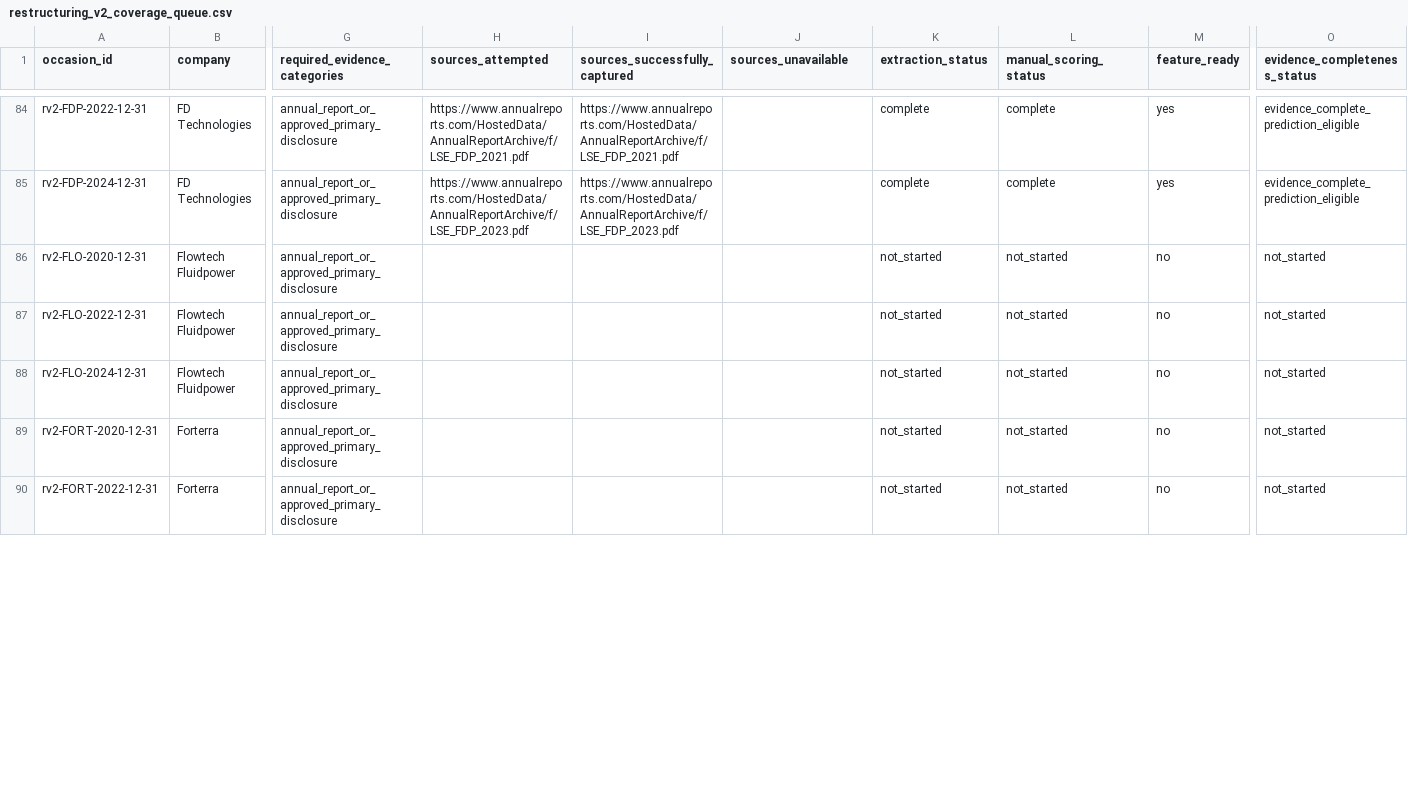
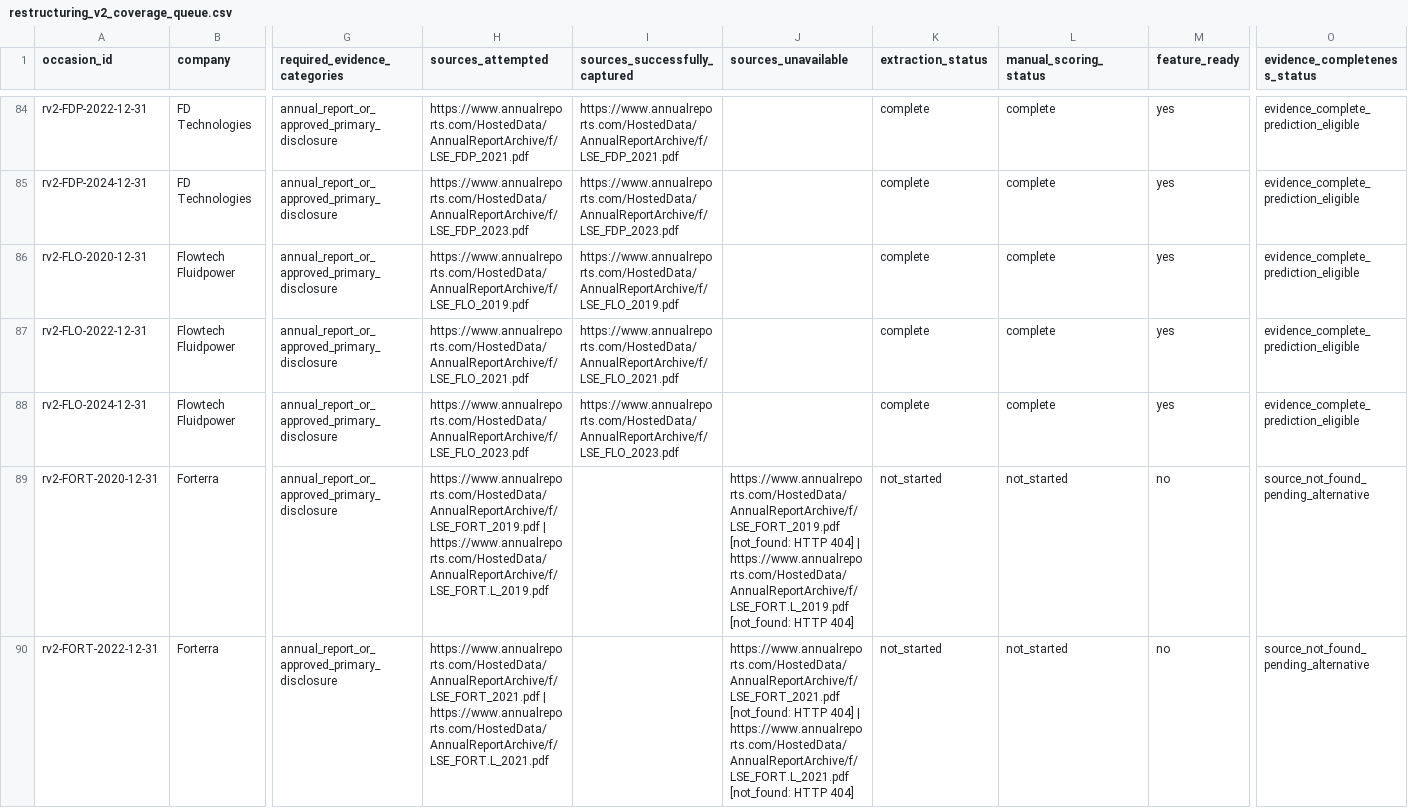
Before and after one commit to roseattridge-gif/piotw-intelligence, a CSV file: data/derived/restructuring_v2_coverage_queue.csv, drawn as a sheet; only a part is shown, gaps mark what is left out; the diff covers the shown part only; the diff names each change by its address in the sheet, - before the commit and + after, or states it on an @@ line.

Commit message:
Add Flowtech and Franchise Brands evidence

```diff
--- a/data/derived/restructuring_v2_coverage_queue.csv
+++ b/data/derived/restructuring_v2_coverage_queue.csv
-H86 (sources_attempted): (empty)
+H86 (sources_attempted): https://www.annualreports.com/HostedData/AnnualReportArchive/f/LSE_FLO_2019.pdf
-I86 (sources_successfully_captured): (empty)
+I86 (sources_successfully_captured): https://www.annualreports.com/HostedData/AnnualReportArchive/f/LSE_FLO_2019.pdf
-K86:K88 (extraction_status): not_started
+K86:K88 (extraction_status): complete
-L86:L88 (manual_scoring_status): not_started
+L86:L88 (manual_scoring_status): complete
-M86:M88 (feature_ready): no
+M86:M88 (feature_ready): yes
-O86:O88 (evidence_completeness_status): not_started
+O86:O88 (evidence_completeness_status): evidence_complete_prediction_eligible
-H87 (sources_attempted): (empty)
+H87 (sources_attempted): https://www.annualreports.com/HostedData/AnnualReportArchive/f/LSE_FLO_2021.pdf
-I87 (sources_successfully_captured): (empty)
+I87 (sources_successfully_captured): https://www.annualreports.com/HostedData/AnnualReportArchive/f/LSE_FLO_2021.pdf
-H88 (sources_attempted): (empty)
+H88 (sources_attempted): https://www.annualreports.com/HostedData/AnnualReportArchive/f/LSE_FLO_2023.pdf
-I88 (sources_successfully_captured): (empty)
+I88 (sources_successfully_captured): https://www.annualreports.com/HostedData/AnnualReportArchive/f/LSE_FLO_2023.pdf
-H89 (sources_attempted): (empty)
+H89 (sources_attempted): https://www.annualreports.com/HostedData/AnnualReportArchive/f/LSE_FORT_2019.pdf | https://www.annualreports.com/HostedData/AnnualReportArchive/f/LSE_FORT.L_2019.pdf
-J89 (sources_unavailable): (empty)
+J89 (sources_unavailable): https://www.annualreports.com/HostedData/AnnualReportArchive/f/LSE_FORT_2019.pdf [not_found: HTTP 404] | https://www.annualreports.com/HostedData/AnnualReportArchive/f/LSE_FORT.L_2019.pdf [not_found: HTTP 404]
-O89:O90 (evidence_completeness_status): not_started
+O89:O90 (evidence_completeness_status): source_not_found_pending_alternative
-H90 (sources_attempted): (empty)
+H90 (sources_attempted): https://www.annualreports.com/HostedData/AnnualReportArchive/f/LSE_FORT_2021.pdf | https://www.annualreports.com/HostedData/AnnualReportArchive/f/LSE_FORT.L_2021.pdf
-J90 (sources_unavailable): (empty)
+J90 (sources_unavailable): https://www.annualreports.com/HostedData/AnnualReportArchive/f/LSE_FORT_2021.pdf [not_found: HTTP 404] | https://www.annualreports.com/HostedData/AnnualReportArchive/f/LSE_FORT.L_2021.pdf [not_found: HTTP 404]
```
Also changed, not shown: 24 edited cells elsewhere in this file, data/restructuring_v2/features.csv, data/restructuring_v2/source_availability_overrides.csv, 7 other files.
